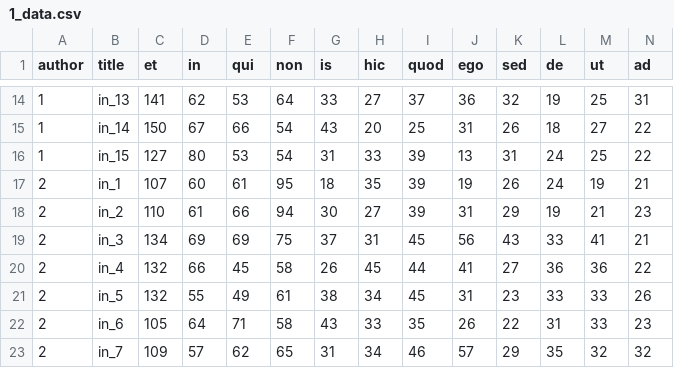
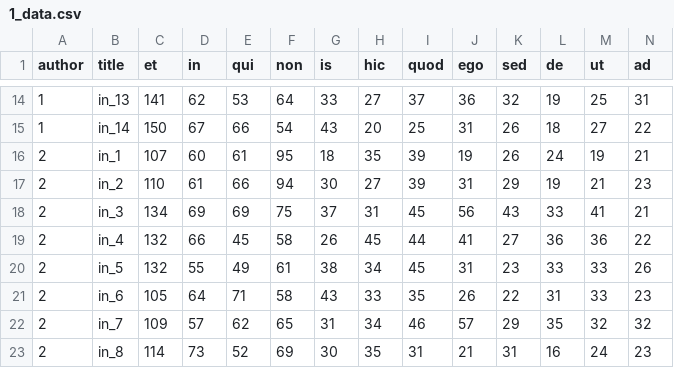
Before and after one commit to jedgusse/bernard, a CSV file: data/1_data.csv, drawn as a sheet; only a part is shown, gaps mark what is left out; the shorter side is filled out with more unchanged rows; rows hold the shown columns only; the diff names each change by its address in the sheet, - before the commit and + after, or states it on an @@ line.

Commit message:
Adjusted data.csv

```diff
--- a/data/1_data.csv
+++ b/data/1_data.csv
-row 16: 1 | in_15 | 127 | 80 | 53 | 54 | 31 | 33 | 39 | 13 | 31 | 24 | 25 | 22
```
